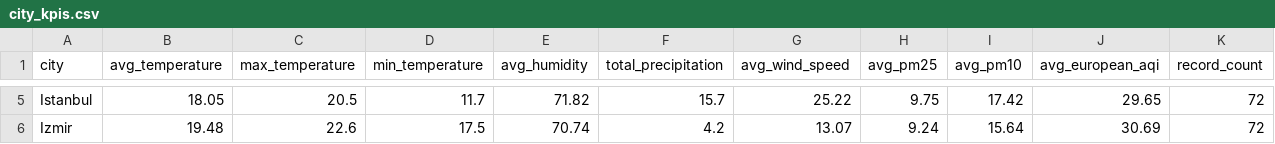
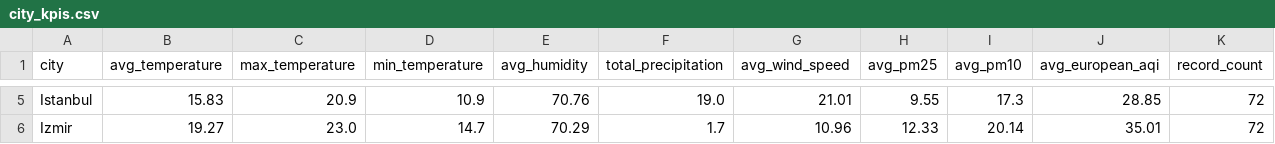
Before and after one commit to furkankucuk61/turkey-weather-analytics, a CSV file: reports/city_kpis.csv, drawn as a sheet; only a part is shown, gaps mark what is left out; the diff covers the shown part only; the diff names each change by its address in the sheet, - before the commit and + after, or states it on an @@ line.

```diff
--- a/reports/city_kpis.csv
+++ b/reports/city_kpis.csv
-B5 (avg_temperature): 18.05
+B5 (avg_temperature): 15.83
-C5 (max_temperature): 20.5
+C5 (max_temperature): 20.9
-D5 (min_temperature): 11.7
+D5 (min_temperature): 10.9
-E5 (avg_humidity): 71.82
+E5 (avg_humidity): 70.76
-F5 (total_precipitation): 15.7
+F5 (total_precipitation): 19.0
-G5 (avg_wind_speed): 25.22
+G5 (avg_wind_speed): 21.01
-H5 (avg_pm25): 9.75
+H5 (avg_pm25): 9.55
-I5 (avg_pm10): 17.42
+I5 (avg_pm10): 17.3
-J5 (avg_european_aqi): 29.65
+J5 (avg_european_aqi): 28.85
-B6 (avg_temperature): 19.48
+B6 (avg_temperature): 19.27
-C6 (max_temperature): 22.6
+C6 (max_temperature): 23.0
-D6 (min_temperature): 17.5
+D6 (min_temperature): 14.7
-E6 (avg_humidity): 70.74
+E6 (avg_humidity): 70.29
-F6 (total_precipitation): 4.2
+F6 (total_precipitation): 1.7
-G6 (avg_wind_speed): 13.07
+G6 (avg_wind_speed): 10.96
-H6 (avg_pm25): 9.24
+H6 (avg_pm25): 12.33
-I6 (avg_pm10): 15.64
+I6 (avg_pm10): 20.14
-J6 (avg_european_aqi): 30.69
+J6 (avg_european_aqi): 35.01
```
Also changed, not shown: 27 edited cells elsewhere in this file, data/processed/cleaned_weather_air_quality.csv, data/processed/turkey_weather_air_quality.csv, 17 other files.
